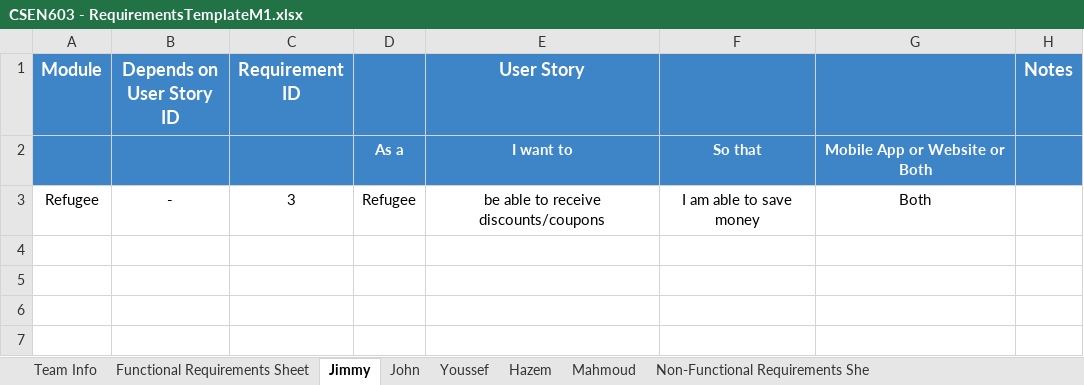
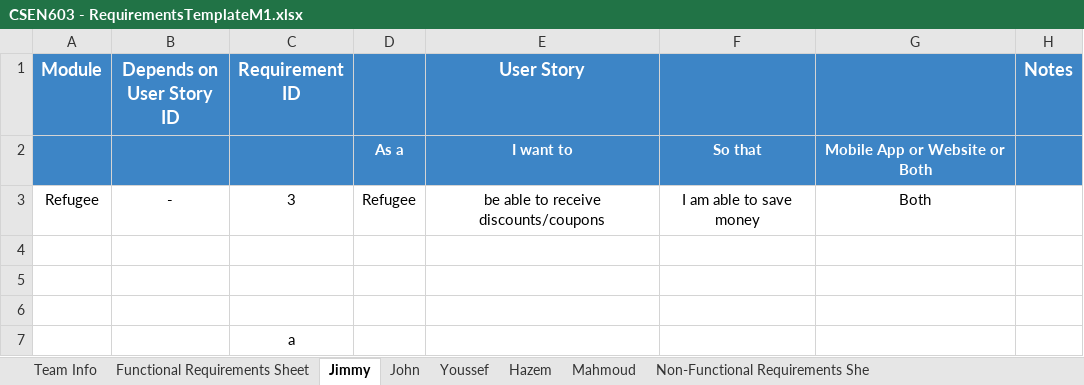
Before and after one commit to MahmoudHegazy-01/dora-the-explorer, an Excel workbook: CSEN603 - RequirementsTemplateM1.xlsx, sheet Jimmy, drawn as a sheet; values as stored, in another font and other column widths than the file's, no borders; the diff names each change by its address in the sheet, - before the commit and + after, or states it on an @@ line.

Commit message:
Update CSEN603 - RequirementsTemplateM1.xlsx

```diff
--- a/CSEN603 - RequirementsTemplateM1.xlsx (sheet Jimmy)
+++ b/CSEN603 - RequirementsTemplateM1.xlsx (sheet Jimmy)
+row 4: (empty)
+row 5: (empty)
+row 6: (empty)
+row 7:  |  | a
```
